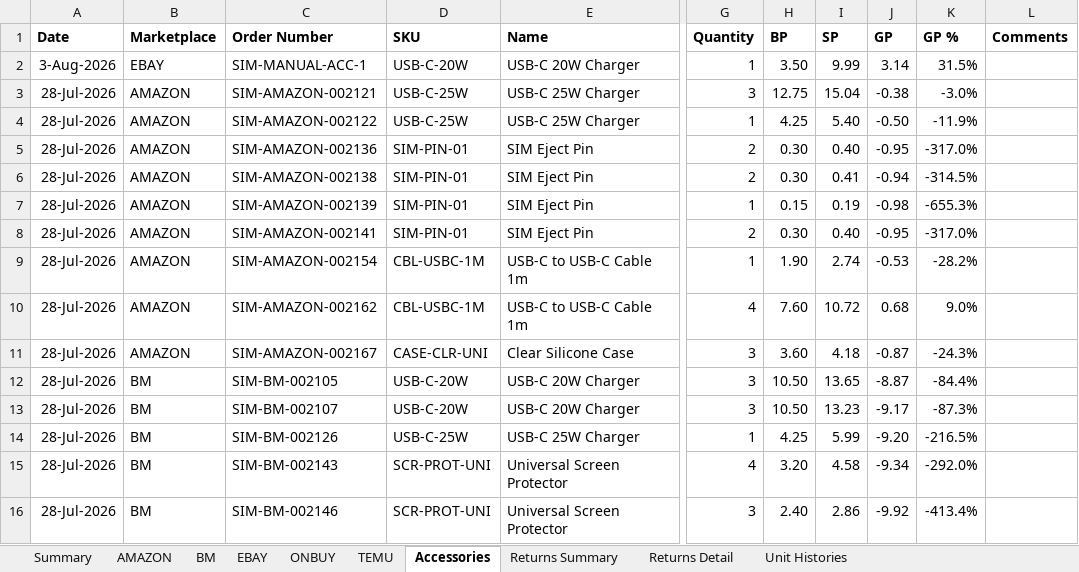
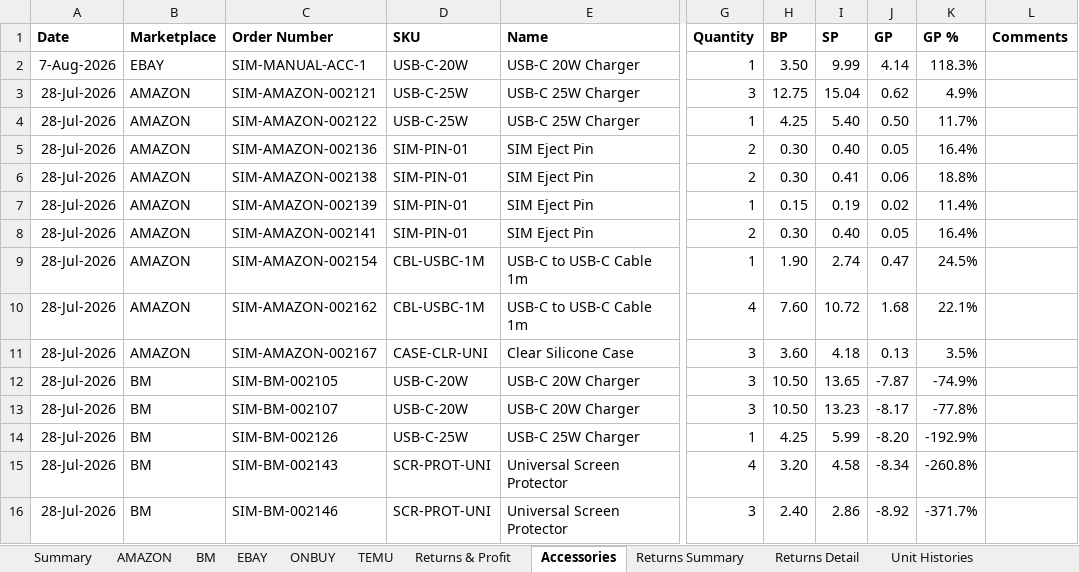
Before and after one commit to sumanthrb94-sudo/InventoryManager, an Excel workbook: e2e-screenshots/quarter-simulation/downloaded-sales-report.xlsx, sheet Accessories, drawn as a sheet; only a part is shown, gaps mark what is left out; values as stored, in another font and other column widths than the file's, no borders; the diff covers the shown part only; the diff names each change by its address in the sheet, - before the commit and + after, or states it on an @@ line.

```diff
--- a/e2e-screenshots/quarter-simulation/downloaded-sales-report.xlsx (sheet Accessories)
+++ b/e2e-screenshots/quarter-simulation/downloaded-sales-report.xlsx (sheet Accessories)
+sheet tab: Returns & Profit
-A2 (Date): 3-Aug-2026
+A2 (Date): 7-Aug-2026
-J2 (GP): 3.14
+J2 (GP): 4.14
-K2 (GP %): 31.5%
+K2 (GP %): 118.3%
-J3 (GP): -0.38
+J3 (GP): 0.62
-K3 (GP %): -3.0%
+K3 (GP %): 4.9%
-J4 (GP): -0.50
+J4 (GP): 0.50
-K4 (GP %): -11.9%
+K4 (GP %): 11.7%
-J5 (GP): -0.95
+J5 (GP): 0.05
-K5 (GP %): -317.0%
+K5 (GP %): 16.4%
-J6 (GP): -0.94
+J6 (GP): 0.06
-K6 (GP %): -314.5%
+K6 (GP %): 18.8%
-J7 (GP): -0.98
+J7 (GP): 0.02
-K7 (GP %): -655.3%
+K7 (GP %): 11.4%
-J8 (GP): -0.95
+J8 (GP): 0.05
-K8 (GP %): -317.0%
+K8 (GP %): 16.4%
-J9 (GP): -0.53
+J9 (GP): 0.47
-K9 (GP %): -28.2%
+K9 (GP %): 24.5%
-J10 (GP): 0.68
+J10 (GP): 1.68
-K10 (GP %): 9.0%
+K10 (GP %): 22.1%
-J11 (GP): -0.87
+J11 (GP): 0.13
-K11 (GP %): -24.3%
+K11 (GP %): 3.5%
-J12 (GP): -8.87
+J12 (GP): -7.87
-K12 (GP %): -84.4%
+K12 (GP %): -74.9%
-J13 (GP): -9.17
+J13 (GP): -8.17
-K13 (GP %): -87.3%
+K13 (GP %): -77.8%
-J14 (GP): -9.20
+J14 (GP): -8.20
-K14 (GP %): -216.5%
+K14 (GP %): -192.9%
-J15 (GP): -9.34
+J15 (GP): -8.34
-K15 (GP %): -292.0%
+K15 (GP %): -260.8%
-J16 (GP): -9.92
+J16 (GP): -8.92
-K16 (GP %): -413.4%
+K16 (GP %): -371.7%
```
Also changed, not shown: 1038 edited cells elsewhere in this sheet, sheet EBAY, sheet AMAZON, sheet ONBUY, sheet TEMU, sheet BM, sheet Summary, 2 more sheets, e2e-screenshots/quarter-simulation/downloaded-inventory-report.xlsx, e2e-screenshots/report-round-trip/downloaded-inventory-report.xlsx, 10 other files.
